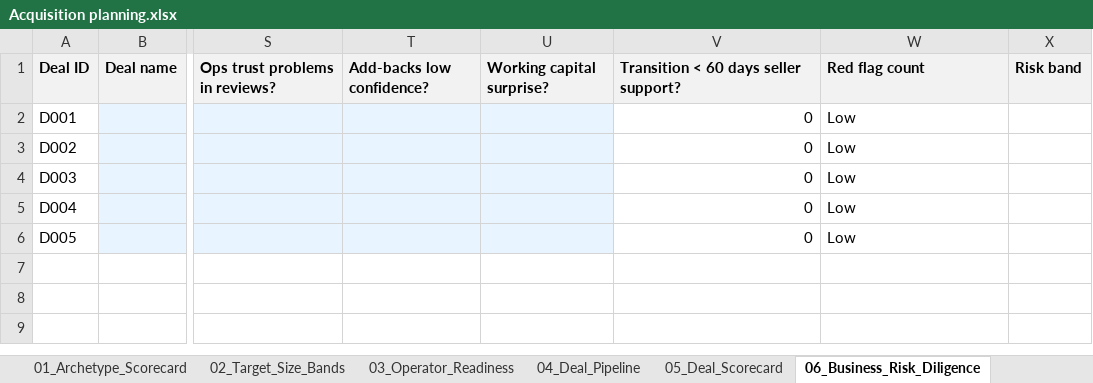
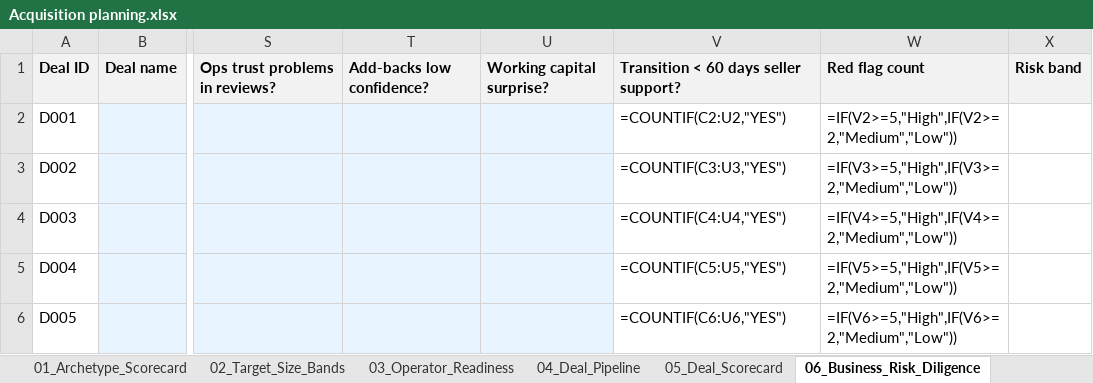
Before and after one commit to b-lavania/project-thema, an Excel workbook: ACQUISITION/Acquisition planning.xlsx, sheet 06_Business_Risk_Diligence, drawn as a sheet; only a part is shown, gaps mark what is left out; values as stored, in another font and other column widths than the file's, no borders; formulas without a stored value are shown as written; the diff names each change by its address in the sheet, - before the commit and + after, or states it on an @@ line.

```diff
--- a/ACQUISITION/Acquisition planning.xlsx (sheet 06_Business_Risk_Diligence)
+++ b/ACQUISITION/Acquisition planning.xlsx (sheet 06_Business_Risk_Diligence)
-V2: 0
+V2: =COUNTIF(C2:U2,"YES")
-W2: Low
+W2: =IF(V2>=5,"High",IF(V2>=2,"Medium","Low"))
-V3: 0
+V3: =COUNTIF(C3:U3,"YES")
-W3: Low
+W3: =IF(V3>=5,"High",IF(V3>=2,"Medium","Low"))
-V4: 0
+V4: =COUNTIF(C4:U4,"YES")
-W4: Low
+W4: =IF(V4>=5,"High",IF(V4>=2,"Medium","Low"))
-V5: 0
+V5: =COUNTIF(C5:U5,"YES")
-W5: Low
+W5: =IF(V5>=5,"High",IF(V5>=2,"Medium","Low"))
-V6: 0
+V6: =COUNTIF(C6:U6,"YES")
-W6: Low
+W6: =IF(V6>=5,"High",IF(V6>=2,"Medium","Low"))
```
Also changed, not shown: sheet 08_Time_Budget, sheet 03_Operator_Readiness, sheet 01_Archetype_Scorecard, sheet 05_Deal_Scorecard, sheet 02_Target_Size_Bands, sheet 00_Readme, other sheet tabs, 17 other files.
